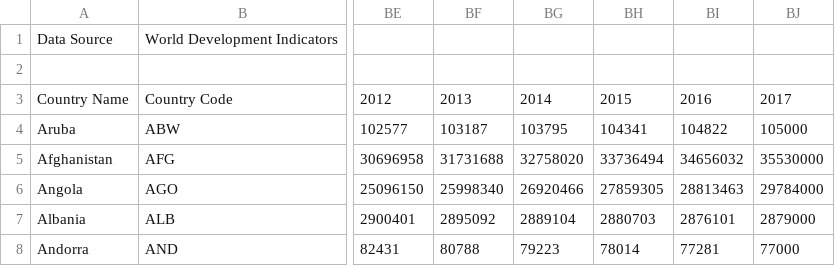
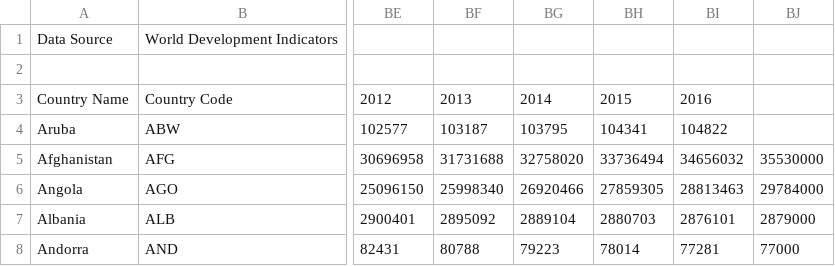
Before and after one commit to ISHWINDERGETHUB/map, a CSV file: world-population-history (1).csv, drawn as a sheet; only a part is shown, gaps mark what is left out; the diff names each change by its address in the sheet, - before the commit and + after, or states it on an @@ line.

Commit message:
Update world-population-history (1).csv

```diff
--- a/world-population-history (1).csv
+++ b/world-population-history (1).csv
-BJ3: 2017
+BJ3: (empty)
-BJ4: 105000
+BJ4: (empty)
```
